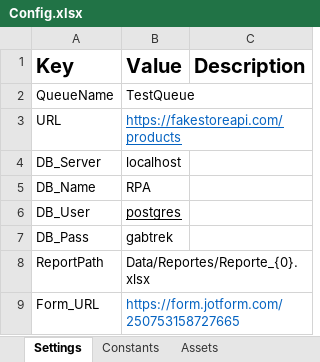
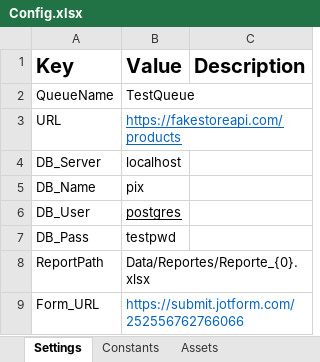
Before and after one commit to AlejoBustos12/PIX_PT, an Excel workbook: Data/Config.xlsx, sheet Settings, drawn as a sheet; only a part is shown; values as stored, in another font and other column widths than the file's, no borders; the diff covers the shown part only; the diff names each change by its address in the sheet, - before the commit and + after, or states it on an @@ line.

Commit message:
Update files

```diff
--- a/Data/Config.xlsx (sheet Settings)
+++ b/Data/Config.xlsx (sheet Settings)
-B5 (Value): RPA
+B5 (Value): pix
-B7 (Value): gabtrek
+B7 (Value): testpwd
-B9 (Value): https://form.jotform.com/250753158727665
+B9 (Value): https://submit.jotform.com/252556762766066
```
Also changed, not shown: 3 added rows and 1 edited cell elsewhere in this sheet, sheet Constants.
